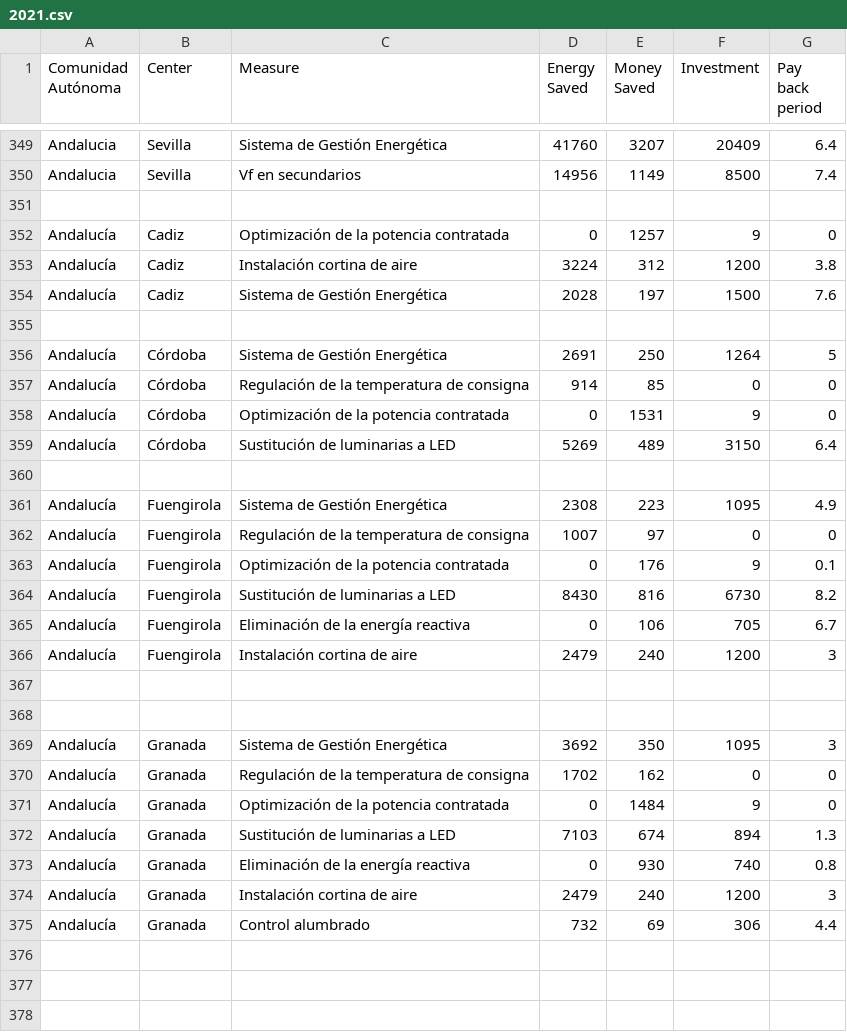
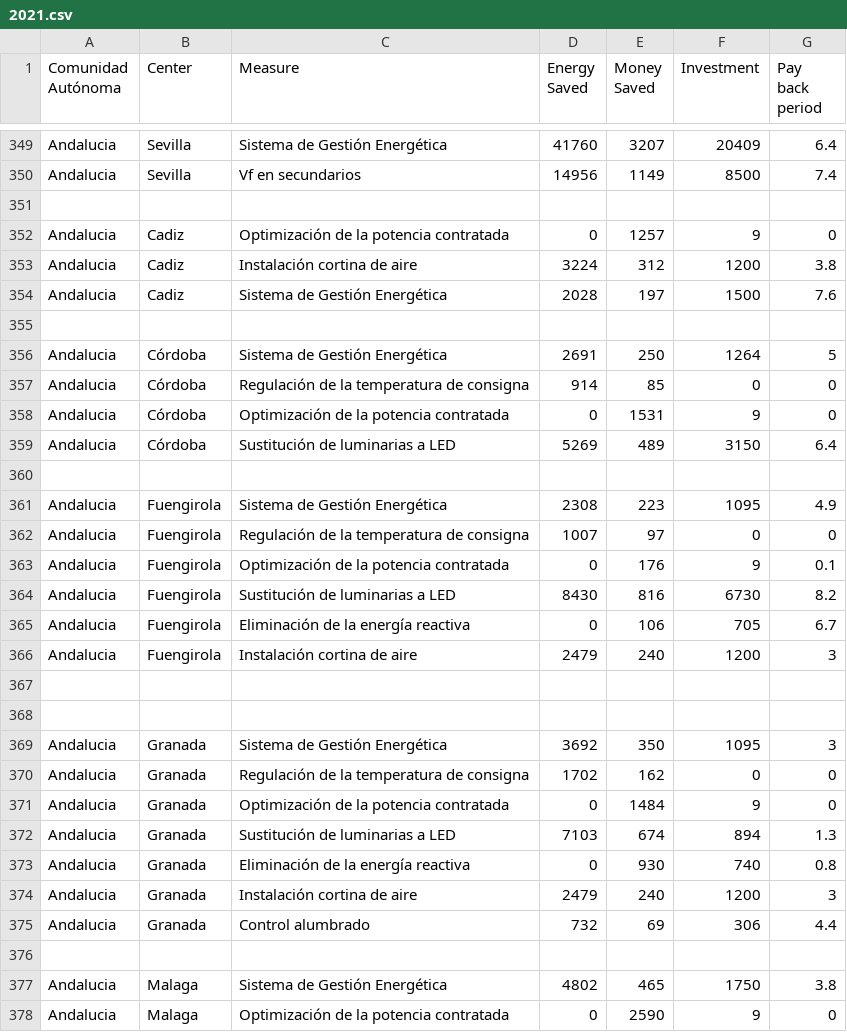
Before and after one commit to hardik5838/EnergyEfficiencyMeasuresAsepeyo, a CSV file: Data/2021.csv, drawn as a sheet; only a part is shown, gaps mark what is left out; the diff covers the shown part only.

Commit message:
Update 2021.csv

```diff
--- a/Data/2021.csv
+++ b/Data/2021.csv
@@ -351,25 +351,28 @@ Andalucia,Sevilla,Vf en secundarios,14956,1149,8500,7.4
 
-Andalucía,Cadiz,Optimización de la potencia contratada,0,1257,9,0
-Andalucía,Cadiz,Instalación cortina de aire,3224,312,1200,3.8
-Andalucía,Cadiz,Sistema de Gestión Energética,2028,197,1500,7.6
+Andalucia,Cadiz,Optimización de la potencia contratada,0,1257,9,0
+Andalucia,Cadiz,Instalación cortina de aire,3224,312,1200,3.8
+Andalucia,Cadiz,Sistema de Gestión Energética,2028,197,1500,7.6
 
-Andalucía,Córdoba,Sistema de Gestión Energética,2691,250,1264,5
-Andalucía,Córdoba,Regulación de la temperatura de consigna,914,85,0,0
-Andalucía,Córdoba,Optimización de la potencia contratada,0,1531,9,0
-Andalucía,Córdoba,Sustitución de luminarias a LED,5269,489,3150,6.4
+Andalucia,Córdoba,Sistema de Gestión Energética,2691,250,1264,5
+Andalucia,Córdoba,Regulación de la temperatura de consigna,914,85,0,0
+Andalucia,Córdoba,Optimización de la potencia contratada,0,1531,9,0
+Andalucia,Córdoba,Sustitución de luminarias a LED,5269,489,3150,6.4
 
-Andalucía,Fuengirola,Sistema de Gestión Energética,2308,223,1095,4.9
-Andalucía,Fuengirola,Regulación de la temperatura de consigna,1007,97,0,0
-Andalucía,Fuengirola,Optimización de la potencia contratada,0,176,9,0.1
-Andalucía,Fuengirola,Sustitución de luminarias a LED,8430,816,6730,8.2
-Andalucía,Fuengirola,Eliminación de la energía reactiva,0,106,705,6.7
-Andalucía,Fuengirola,Instalación cortina de aire,2479,240,1200,3
+Andalucia,Fuengirola,Sistema de Gestión Energética,2308,223,1095,4.9
+Andalucia,Fuengirola,Regulación de la temperatura de consigna,1007,97,0,0
+Andalucia,Fuengirola,Optimización de la potencia contratada,0,176,9,0.1
+Andalucia,Fuengirola,Sustitución de luminarias a LED,8430,816,6730,8.2
+Andalucia,Fuengirola,Eliminación de la energía reactiva,0,106,705,6.7
+Andalucia,Fuengirola,Instalación cortina de aire,2479,240,1200,3
 
 
-Andalucía,Granada,Sistema de Gestión Energética,3692,350,1095,3
-Andalucía,Granada,Regulación de la temperatura de consigna,1702,162,0,0
-Andalucía,Granada,Optimización de la potencia contratada,0,1484,9,0
-Andalucía,Granada,Sustitución de luminarias a LED,7103,674,894,1.3
-Andalucía,Granada,Eliminación de la energía reactiva,0,930,740,0.8
-Andalucía,Granada,Instalación cortina de aire,2479,240,1200,3
-Andalucía,Granada,Control alumbrado,732,69,306,4.4
+Andalucia,Granada,Sistema de Gestión Energética,3692,350,1095,3
+Andalucia,Granada,Regulación de la temperatura de consigna,1702,162,0,0
+Andalucia,Granada,Optimización de la potencia contratada,0,1484,9,0
+Andalucia,Granada,Sustitución de luminarias a LED,7103,674,894,1.3
+Andalucia,Granada,Eliminación de la energía reactiva,0,930,740,0.8
+Andalucia,Granada,Instalación cortina de aire,2479,240,1200,3
+Andalucia,Granada,Control alumbrado,732,69,306,4.4
+
+Andalucia,Malaga,Sistema de Gestión Energética,4802,465,1750,3.8
+Andalucia,Malaga,Optimización de la potencia contratada,0,2590,9,0
```
Also changed, not shown: 6 edited cells elsewhere in this file.
